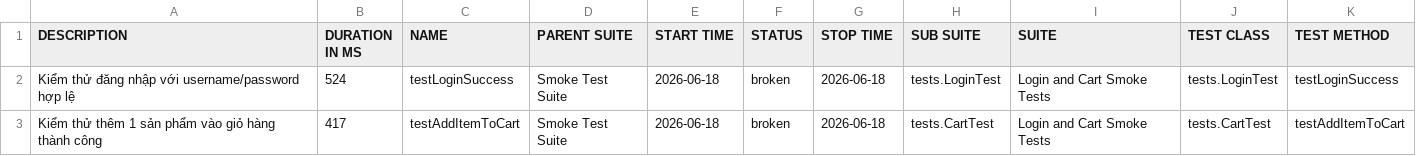
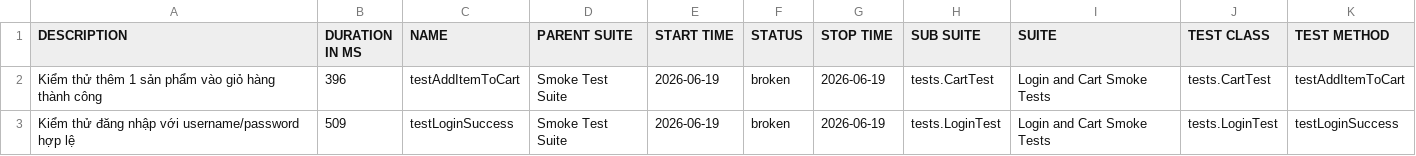
Before and after one commit to binhnguyen1406/bt_buoi11, a CSV file: data/suites.csv, drawn as a sheet.

```diff
--- a/data/suites.csv
+++ b/data/suites.csv
@@ -1,3 +1,3 @@
 "DESCRIPTION","DURATION IN MS","NAME","PARENT SUITE","START TIME","STATUS","STOP TIME","SUB SUITE","SUITE","TEST CLASS","TEST METHOD"
-"Kiểm thử đăng nhập với username/password hợp lệ","524","testLoginSuccess","Smoke Test Suite","2026-06-18","broken","2026-06-18","tests.LoginTest","Login and Cart Smoke Tests","tests.LoginTest","testLoginSuccess"
-"Kiểm thử thêm 1 sản phẩm vào giỏ hàng thành công","417","testAddItemToCart","Smoke Test Suite","2026-06-18","broken","2026-06-18","tests.CartTest","Login and Cart Smoke Tests","tests.CartTest","testAddItemToCart"
+"Kiểm thử thêm 1 sản phẩm vào giỏ hàng thành công","396","testAddItemToCart","Smoke Test Suite","2026-06-19","broken","2026-06-19","tests.CartTest","Login and Cart Smoke Tests","tests.CartTest","testAddItemToCart"
+"Kiểm thử đăng nhập với username/password hợp lệ","509","testLoginSuccess","Smoke Test Suite","2026-06-19","broken","2026-06-19","tests.LoginTest","Login and Cart Smoke Tests","tests.LoginTest","testLoginSuccess"
```
Also changed, not shown: 43 other files.
